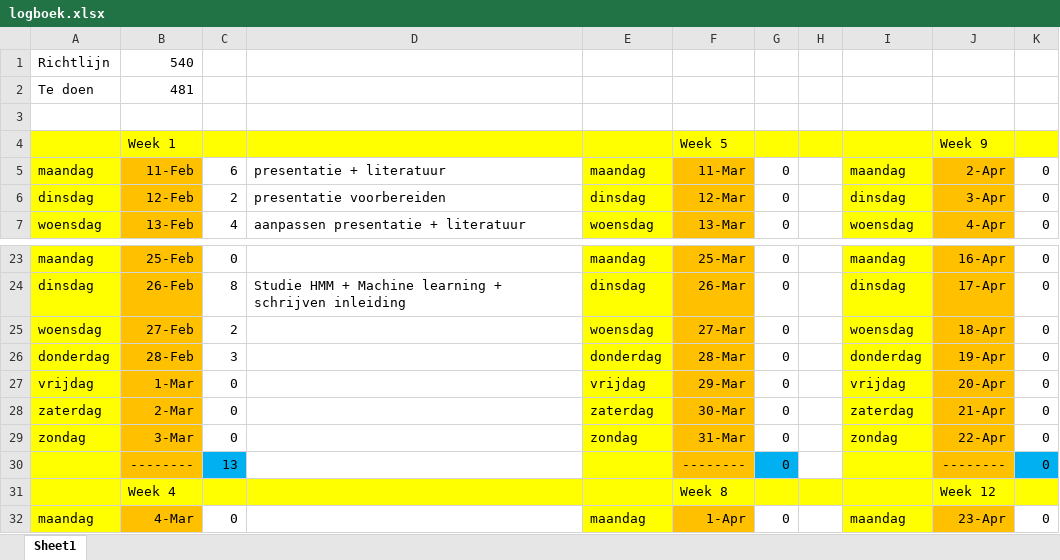
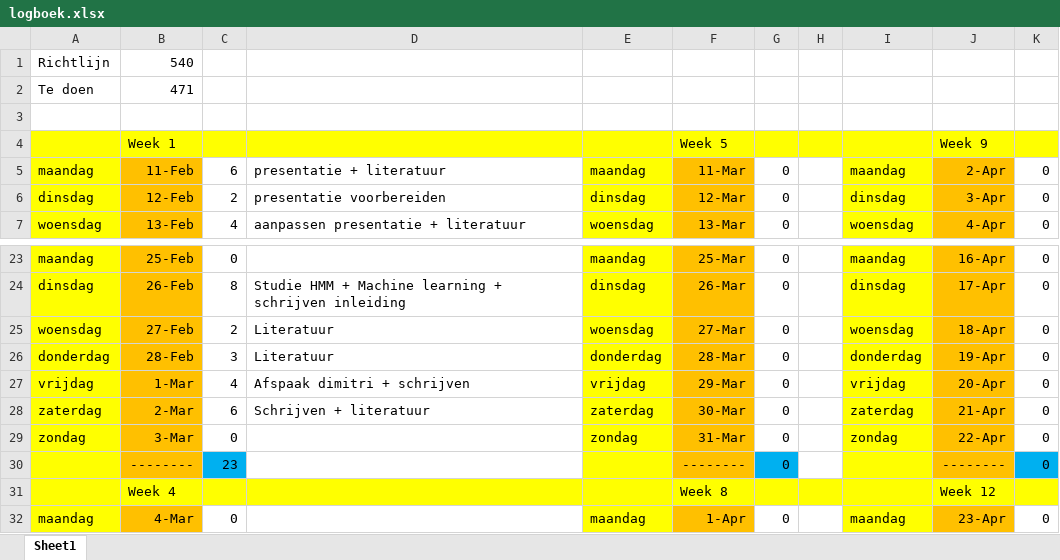
Before and after one commit to Lentosy/Master-Informatica, an Excel workbook: Semester II/Masterproef/logboek/logboek.xlsx, sheet Sheet1, drawn as a sheet; only a part is shown, gaps mark what is left out; values as stored, in another font and other column widths than the file's, no borders; the diff names each change by its address in the sheet, - before the commit and + after, or states it on an @@ line.

```diff
--- a/Semester II/Masterproef/logboek/logboek.xlsx (sheet Sheet1)
+++ b/Semester II/Masterproef/logboek/logboek.xlsx (sheet Sheet1)
-B2: 481
+B2: 471
-D25:D26: (empty)
+D25:D26: Literatuur
-C27: 0
+C27: 4
-D27: (empty)
+D27: Afspaak dimitri + schrijven
-C28: 0
+C28: 6
-D28: (empty)
+D28: Schrijven + literatuur
-C30: 13
+C30: 23
```
Also changed, not shown: 35 other files.
